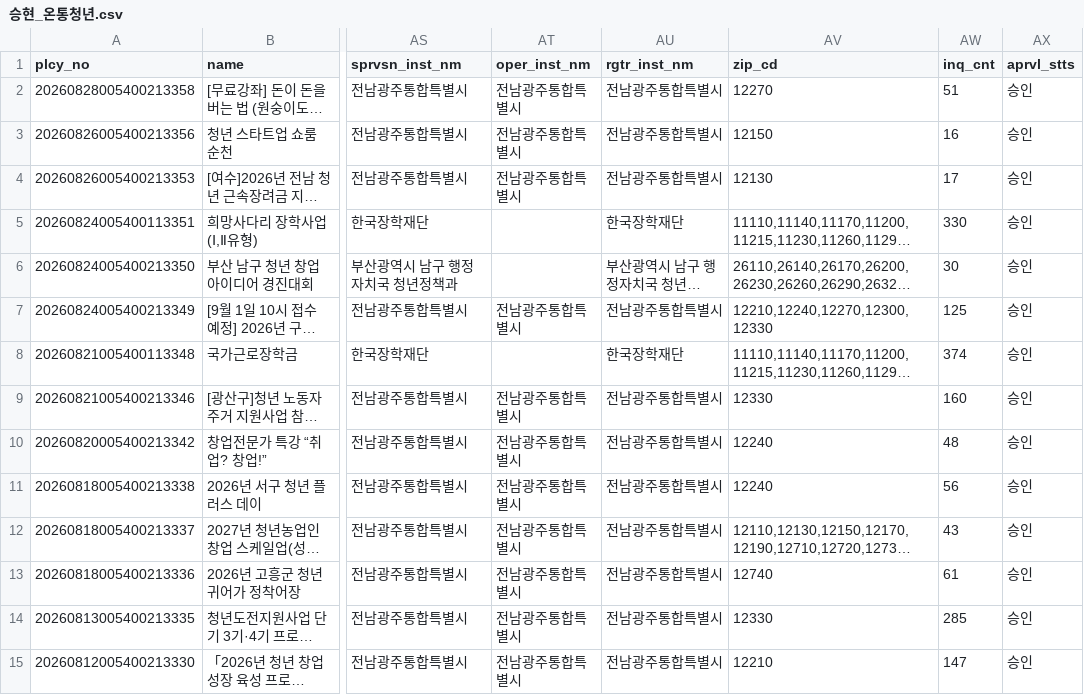
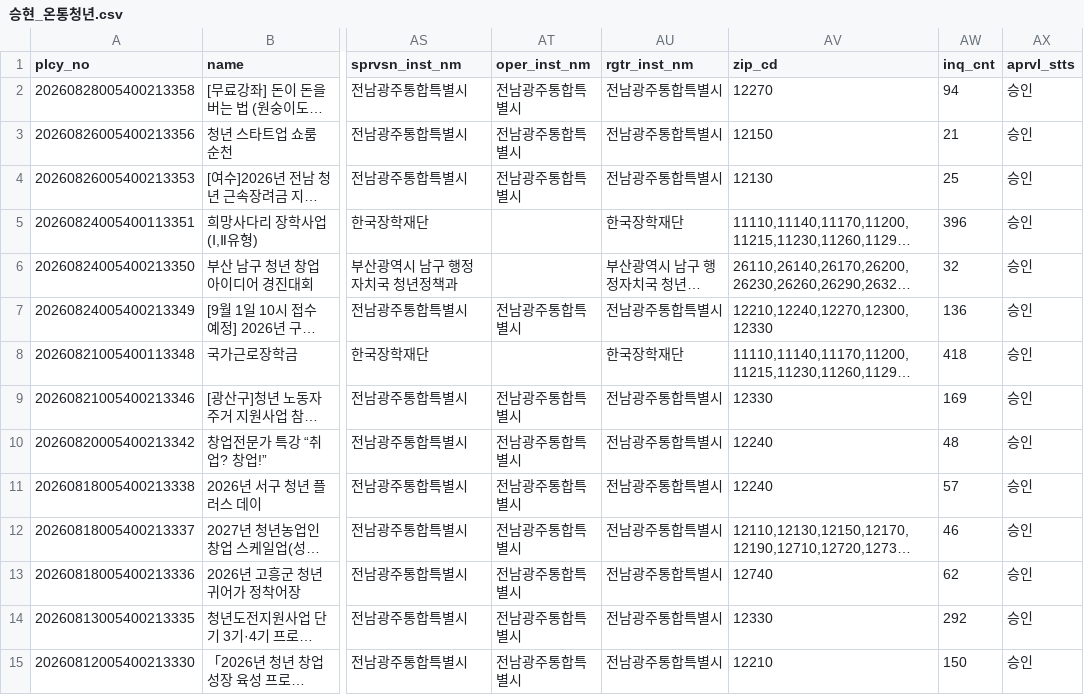
Before and after one commit to SuY3450/Youth-welfare, a CSV file: data/raw/승현_온통청년.csv, drawn as a sheet; only a part is shown, gaps mark what is left out; long unchanged cells end in …; the diff covers the shown part only; the diff names each change by its address in the sheet, - before the commit and + after, or states it on an @@ line.

```diff
--- a/data/raw/승현_온통청년.csv
+++ b/data/raw/승현_온통청년.csv
-AW2 (inq_cnt): 51
+AW2 (inq_cnt): 94
-AW3 (inq_cnt): 16
+AW3 (inq_cnt): 21
-AW4 (inq_cnt): 17
+AW4 (inq_cnt): 25
-AW5 (inq_cnt): 330
+AW5 (inq_cnt): 396
-AW6 (inq_cnt): 30
+AW6 (inq_cnt): 32
-AW7 (inq_cnt): 125
+AW7 (inq_cnt): 136
-AW8 (inq_cnt): 374
+AW8 (inq_cnt): 418
-AW9 (inq_cnt): 160
+AW9 (inq_cnt): 169
-AW11 (inq_cnt): 56
+AW11 (inq_cnt): 57
-AW12 (inq_cnt): 43
+AW12 (inq_cnt): 46
-AW13 (inq_cnt): 61
+AW13 (inq_cnt): 62
-AW14 (inq_cnt): 285
+AW14 (inq_cnt): 292
-AW15 (inq_cnt): 147
+AW15 (inq_cnt): 150
```
Also changed, not shown: 54 edited cells elsewhere in this file, 2 other files.
